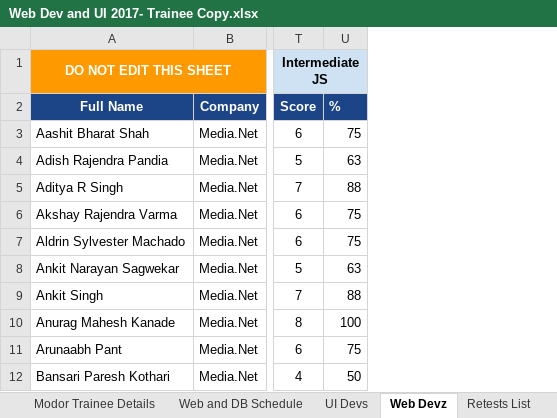
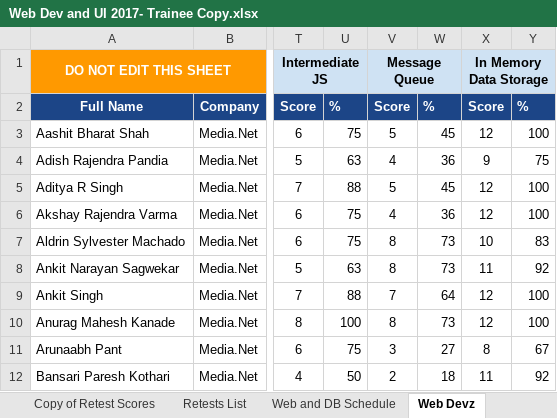
Before and after one commit to vivekitis/training, an Excel workbook: Web Dev and UI 2017- Trainee Copy.xlsx, sheet Web Devz, drawn as a sheet; only a part is shown, gaps mark what is left out; values as stored, in another font and other column widths than the file's, no borders; charts and pictures and conditional formats not drawn; the diff names each change by its address in the sheet, - before the commit and + after, or states it on an @@ line.

Commit message:
Updated Marks

```diff
--- a/Web Dev and UI 2017- Trainee Copy.xlsx (sheet Web Devz)
+++ b/Web Dev and UI 2017- Trainee Copy.xlsx (sheet Web Devz)
@@ sheet tab order changed: Copy of Retest Scores | Retests List | Web and DB Schedule | Web Devz @@
+column V, rows 1-12: Message Queue | Score | 5 | 4 | 5 | 4 | 8 | 8 | 7 | 8 | 3 | 2
+column W, rows 2-12: % | 45 | 36 | 45 | 36 | 73 | 73 | 64 | 73 | 27 | 18
+column X, rows 1-12: In Memory Data Storage | Score | 12 | 9 | 12 | 12 | 10 | 11 | 12 | 12 | 8 | 11
+column Y, rows 2-12: % | 100 | 75 | 100 | 100 | 83 | 92 | 100 | 100 | 67 | 92
```
Also changed, not shown: sheet Modor Trainee Details.
